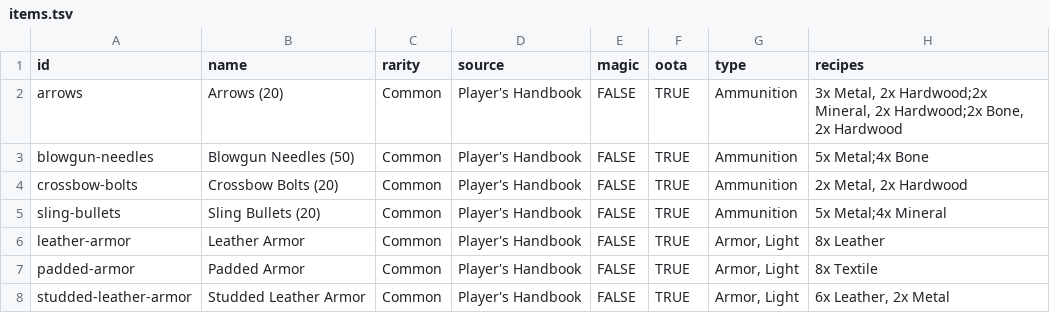
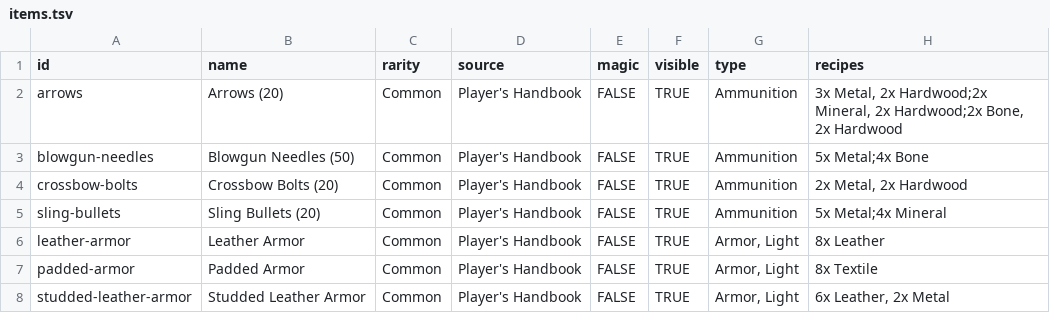
Before and after one commit to Nico-DM/craftingo, a TSV file: data/items.tsv, drawn as a sheet; only a part is shown; the diff names each change by its address in the sheet, - before the commit and + after, or states it on an @@ line.

Commit message:
add visible field

```diff
--- a/data/items.tsv
+++ b/data/items.tsv
-F1: oota
+F1: visible
```
Also changed, not shown: 22 other files.
